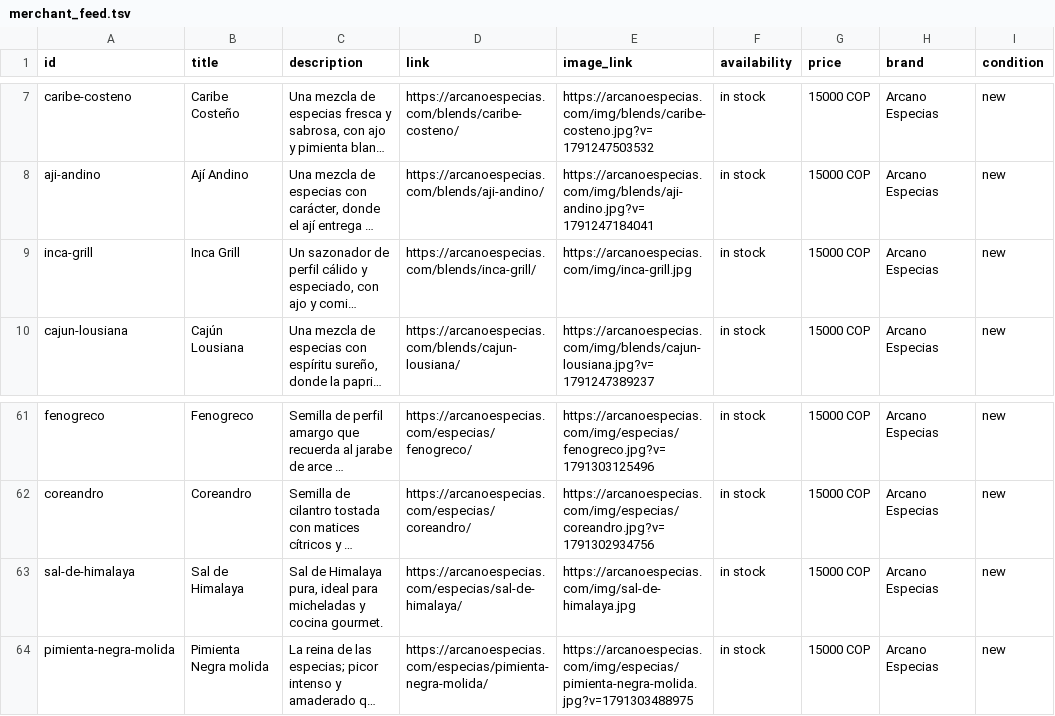
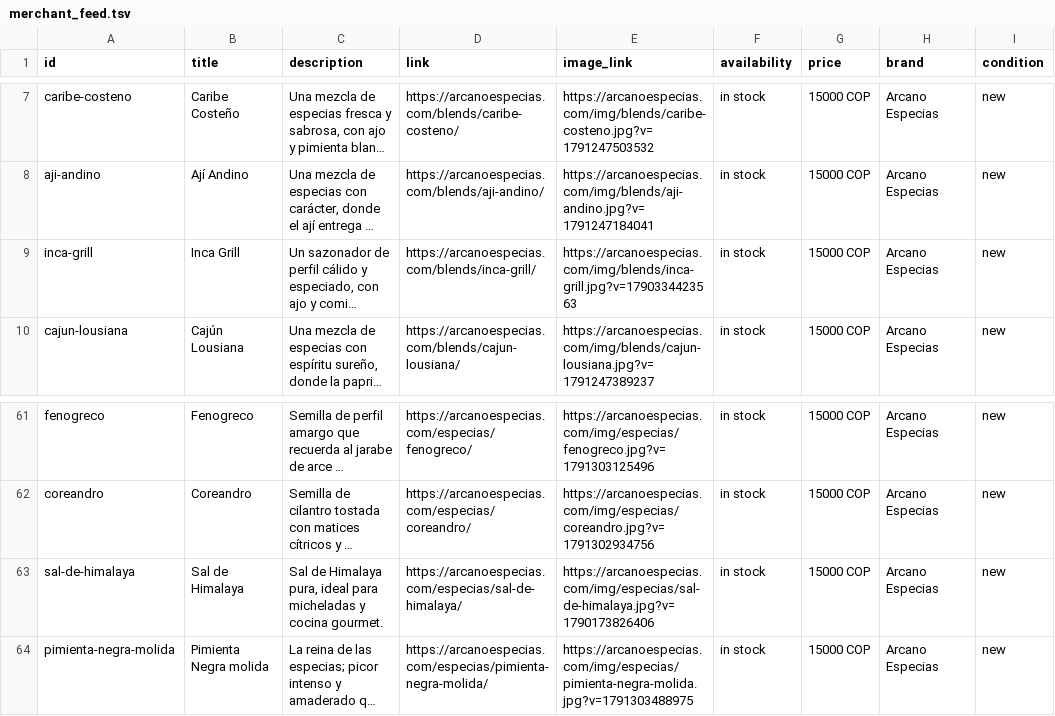
Before and after one commit to arcanoespecias/arcanoespecias.github.io, a TSV file: merchant_feed.tsv, drawn as a sheet; only a part is shown, gaps mark what is left out; long unchanged cells end in …; the diff names each change by its address in the sheet, - before the commit and + after, or states it on an @@ line.

Commit message:
SEO: regenerar páginas /blends/ y /blends-para/ (2026-10-14)
Generado automáticamente desde el admin.

```diff
--- a/merchant_feed.tsv
+++ b/merchant_feed.tsv
-E9 (image_link): https://arcanoespecias.com/img/inca-grill.jpg
+E9 (image_link): https://arcanoespecias.com/img/blends/inca-grill.jpg?v=1790334423563
-E63 (image_link): https://arcanoespecias.com/img/sal-de-himalaya.jpg
+E63 (image_link): https://arcanoespecias.com/img/especias/sal-de-himalaya.jpg?v=1790173826406
```
Also changed, not shown: 24 other files.
